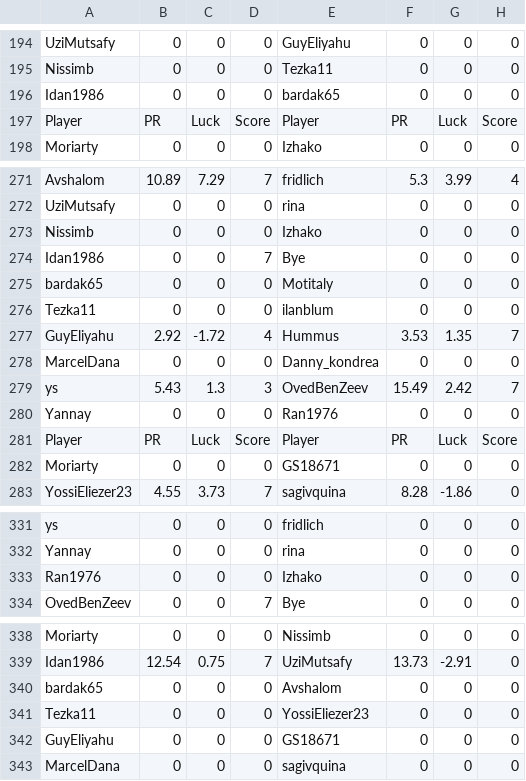
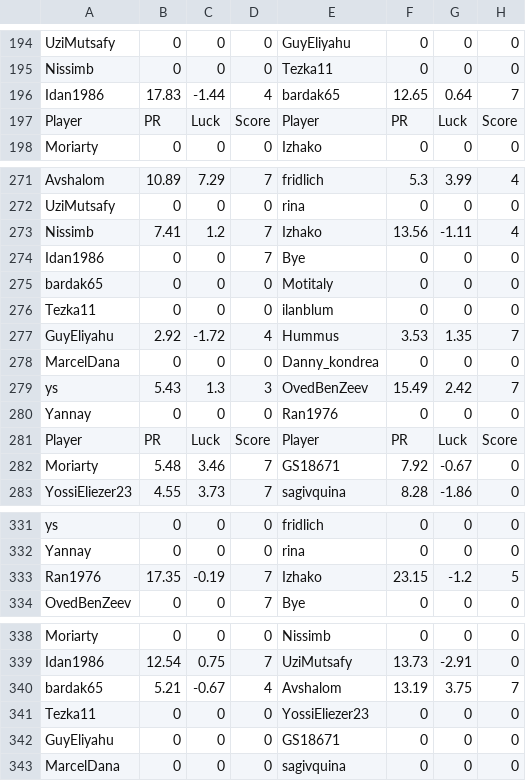
Before and after one commit to guyeli31/Shabi_Israel, a CSV file: leagues/Shabi Israel July 2026/leaguedata.csv, drawn as a sheet; only a part is shown, gaps mark what is left out; the diff covers the shown part only.

```diff
--- a/leagues/Shabi Israel July 2026/leaguedata.csv
+++ b/leagues/Shabi Israel July 2026/leaguedata.csv
@@ -195,3 +195,3 @@ UziMutsafy,0,0,0,GuyEliyahu,0,0,0
 Nissimb,0,0,0,Tezka11,0,0,0
-Idan1986,0,0,0,bardak65,0,0,0
+Idan1986,17.83,-1.44,4,bardak65,12.65,0.64,7
 Player, PR, Luck, Score, Player, PR, Luck, Score
@@ -272,3 +272,3 @@ Avshalom,10.89,7.29,7,fridlich,5.3,3.99,4
 UziMutsafy,0,0,0,rina,0,0,0
-Nissimb,0,0,0,Izhako,0,0,0
+Nissimb,7.41,1.2,7,Izhako,13.56,-1.11,4
 Idan1986,0,0,7,Bye,0,0,0
@@ -281,3 +281,3 @@ Yannay,0,0,0,Ran1976,0,0,0
 Player, PR, Luck, Score, Player, PR, Luck, Score
-Moriarty,0,0,0,GS18671,0,0,0
+Moriarty,5.48,3.46,7,GS18671,7.92,-0.67,0
 YossiEliezer23,4.55,3.73,7,sagivquina,8.28,-1.86,0
@@ -332,3 +332,3 @@ ys,0,0,0,fridlich,0,0,0
 Yannay,0,0,0,rina,0,0,0
-Ran1976,0,0,0,Izhako,0,0,0
+Ran1976,17.35,-0.19,7,Izhako,23.15,-1.2,5
 OvedBenZeev,0,0,7,Bye,0,0,0
@@ -339,3 +339,3 @@ Moriarty,0,0,0,Nissimb,0,0,0
 Idan1986,12.54,0.75,7,UziMutsafy,13.73,-2.91,0
-bardak65,0,0,0,Avshalom,0,0,0
+bardak65,5.21,-0.67,4,Avshalom,13.19,3.75,7
 Tezka11,0,0,0,YossiEliezer23,0,0,0
```
Also changed, not shown: 7 added rows, 7 removed rows and 5 edited cells elsewhere in this file, 18 other files.
